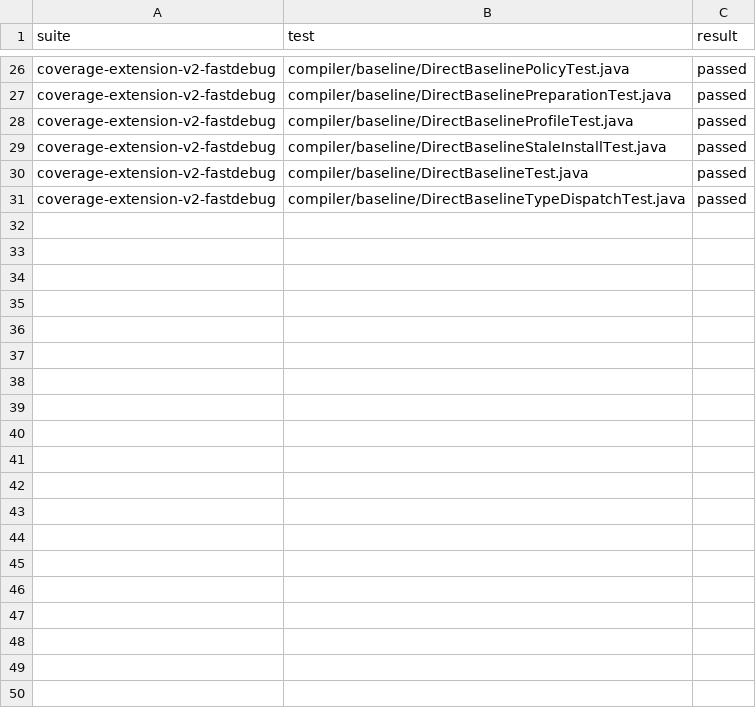
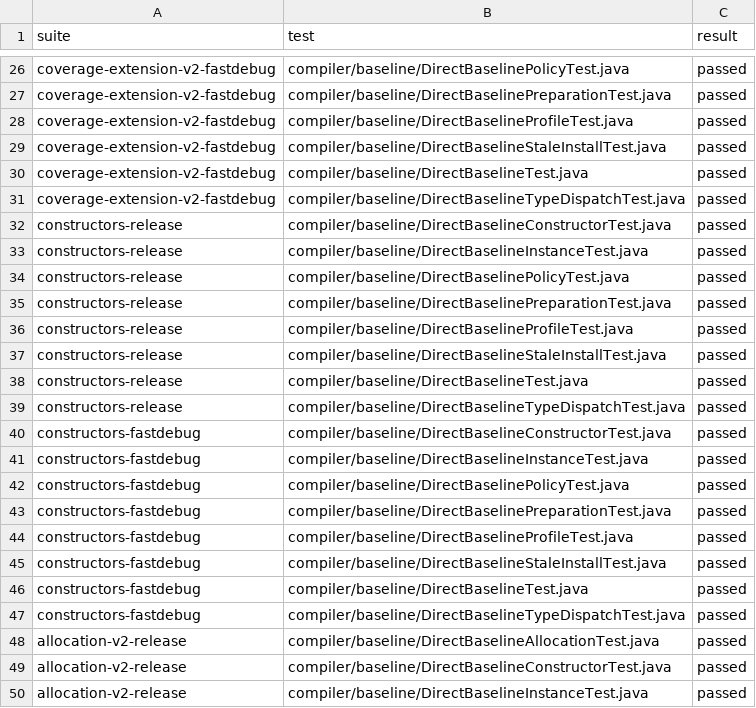
Before and after one commit to re-thc/openjdk-jdk27u, a TSV file: doc/experiments/direct-baseline-data/coverage80-tests.tsv, drawn as a sheet; only a part is shown, gaps mark what is left out; the diff covers the shown part only; the diff names each change by its address in the sheet, - before the commit and + after, or states it on an @@ line.

Commit message:
Record qualified allocation contracts and frozen coverage progress

```diff
--- a/doc/experiments/direct-baseline-data/coverage80-tests.tsv
+++ b/doc/experiments/direct-baseline-data/coverage80-tests.tsv
+row 32: constructors-release | compiler/baseline/DirectBaselineConstructorTest.java | passed
+row 33: constructors-release | compiler/baseline/DirectBaselineInstanceTest.java | passed
+row 34: constructors-release | compiler/baseline/DirectBaselinePolicyTest.java | passed
+row 35: constructors-release | compiler/baseline/DirectBaselinePreparationTest.java | passed
+row 36: constructors-release | compiler/baseline/DirectBaselineProfileTest.java | passed
+row 37: constructors-release | compiler/baseline/DirectBaselineStaleInstallTest.java | passed
+row 38: constructors-release | compiler/baseline/DirectBaselineTest.java | passed
+row 39: constructors-release | compiler/baseline/DirectBaselineTypeDispatchTest.java | passed
+row 40: constructors-fastdebug | compiler/baseline/DirectBaselineConstructorTest.java | passed
+row 41: constructors-fastdebug | compiler/baseline/DirectBaselineInstanceTest.java | passed
+row 42: constructors-fastdebug | compiler/baseline/DirectBaselinePolicyTest.java | passed
+row 43: constructors-fastdebug | compiler/baseline/DirectBaselinePreparationTest.java | passed
+row 44: constructors-fastdebug | compiler/baseline/DirectBaselineProfileTest.java | passed
+row 45: constructors-fastdebug | compiler/baseline/DirectBaselineStaleInstallTest.java | passed
+row 46: constructors-fastdebug | compiler/baseline/DirectBaselineTest.java | passed
+row 47: constructors-fastdebug | compiler/baseline/DirectBaselineTypeDispatchTest.java | passed
+row 48: allocation-v2-release | compiler/baseline/DirectBaselineAllocationTest.java | passed
+row 49: allocation-v2-release | compiler/baseline/DirectBaselineConstructorTest.java | passed
+row 50: allocation-v2-release | compiler/baseline/DirectBaselineInstanceTest.java | passed
```
Also changed, not shown: 17 added rows elsewhere in this file, doc/experiments/direct-baseline-data/coverage80-census.tsv, doc/experiments/direct-baseline-data/coverage80-frozen-reference.tsv, 2 other files.
